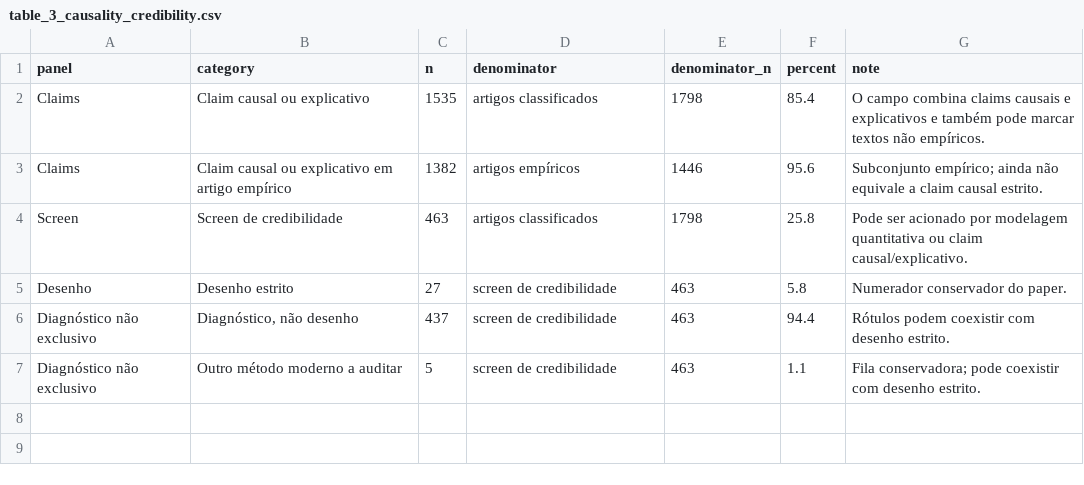
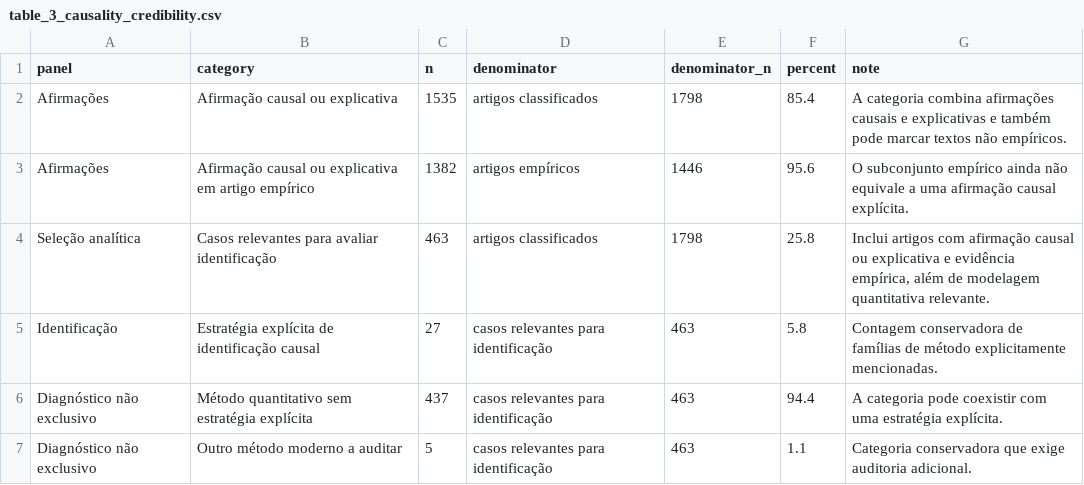
Before and after one commit to mgaldino/metodos-cp-brasil, a CSV file: output/tables/paper/table_3_causality_credibility.csv, drawn as a sheet.

```diff
--- a/output/tables/paper/table_3_causality_credibility.csv
+++ b/output/tables/paper/table_3_causality_credibility.csv
@@ -1,7 +1,7 @@
 panel,category,n,denominator,denominator_n,percent,note
-Claims,Claim causal ou explicativo,1535,artigos classificados,1798,85.4,O campo combina claims causais e explicativos e também pode marcar textos não empíricos.
-Claims,Claim causal ou explicativo em artigo empírico,1382,artigos empíricos,1446,95.6,Subconjunto empírico; ainda não equivale a claim causal estrito.
-Screen,Screen de credibilidade,463,artigos classificados,1798,25.8,Pode ser acionado por modelagem quantitativa ou claim causal/explicativo.
-Desenho,Desenho estrito,27,screen de credibilidade,463,5.8,Numerador conservador do paper.
-Diagnóstico não exclusivo,"Diagnóstico, não desenho",437,screen de credibilidade,463,94.4,Rótulos podem coexistir com desenho estrito.
-Diagnóstico não exclusivo,Outro método moderno a auditar,5,screen de credibilidade,463,1.1,Fila conservadora; pode coexistir com desenho estrito.
+Afirmações,Afirmação causal ou explicativa,1535,artigos classificados,1798,85.4,A categoria combina afirmações causais e explicativas e também pode marcar textos não empíricos.
+Afirmações,Afirmação causal ou explicativa em artigo empírico,1382,artigos empíricos,1446,95.6,O subconjunto empírico ainda não equivale a uma afirmação causal explícita.
+Seleção analítica,Casos relevantes para avaliar identificação,463,artigos classificados,1798,25.8,"Inclui artigos com afirmação causal ou explicativa e evidência empírica, além de modelagem quantitativa relevante."
+Identificação,Estratégia explícita de identificação causal,27,casos relevantes para identificação,463,5.8,Contagem conservadora de famílias de método explicitamente mencionadas.
+Diagnóstico não exclusivo,Método quantitativo sem estratégia explícita,437,casos relevantes para identificação,463,94.4,A categoria pode coexistir com uma estratégia explícita.
+Diagnóstico não exclusivo,Outro método moderno a auditar,5,casos relevantes para identificação,463,1.1,Categoria conservadora que exige auditoria adicional.
```
Also changed, not shown: data/processed/paper_analysis/current_analysis_validation_checks.csv, output/tables/paper/denominator_summary.csv, 13 other files.
